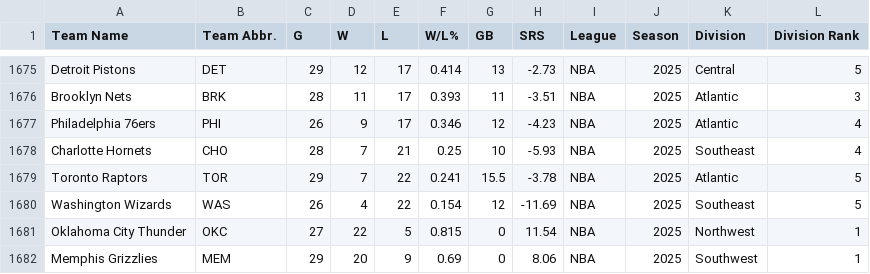
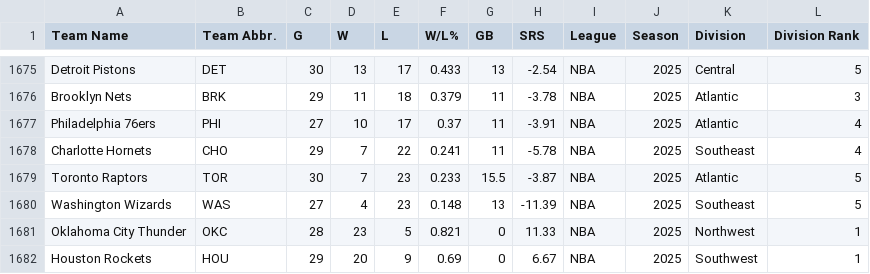
Before and after one commit to djvn2002/Basketball_Database, a CSV file: NBA/LEAGUE/NBA_STANDINGS.csv, drawn as a sheet; only a part is shown, gaps mark what is left out; the diff covers the shown part only; the diff names each change by its address in the sheet, - before the commit and + after, or states it on an @@ line.

```diff
--- a/NBA/LEAGUE/NBA_STANDINGS.csv
+++ b/NBA/LEAGUE/NBA_STANDINGS.csv
-C1675 (G): 29
+C1675 (G): 30
-D1675 (W): 12
+D1675 (W): 13
-F1675 (W/L%): 0.414
+F1675 (W/L%): 0.433
-H1675 (SRS): -2.73
+H1675 (SRS): -2.54
-C1676 (G): 28
+C1676 (G): 29
-E1676 (L): 17
+E1676 (L): 18
-F1676 (W/L%): 0.393
+F1676 (W/L%): 0.379
-H1676 (SRS): -3.51
+H1676 (SRS): -3.78
-C1677 (G): 26
+C1677 (G): 27
-D1677 (W): 9
+D1677 (W): 10
-F1677 (W/L%): 0.346
+F1677 (W/L%): 0.37
-G1677 (GB): 12
+G1677 (GB): 11
-H1677 (SRS): -4.23
+H1677 (SRS): -3.91
-C1678 (G): 28
+C1678 (G): 29
-E1678 (L): 21
+E1678 (L): 22
-F1678 (W/L%): 0.25
+F1678 (W/L%): 0.241
-G1678 (GB): 10
+G1678 (GB): 11
-H1678 (SRS): -5.93
+H1678 (SRS): -5.78
-C1679 (G): 29
+C1679 (G): 30
-E1679:E1680 (L): 22
+E1679:E1680 (L): 23
-F1679 (W/L%): 0.241
+F1679 (W/L%): 0.233
-H1679 (SRS): -3.78
+H1679 (SRS): -3.87
-C1680 (G): 26
+C1680 (G): 27
-F1680 (W/L%): 0.154
+F1680 (W/L%): 0.148
-G1680 (GB): 12
+G1680 (GB): 13
-H1680 (SRS): -11.69
+H1680 (SRS): -11.39
-C1681 (G): 27
+C1681 (G): 28
-D1681 (W): 22
+D1681 (W): 23
-F1681 (W/L%): 0.815
+F1681 (W/L%): 0.821
-H1681 (SRS): 11.54
+H1681 (SRS): 11.33
-A1682 (Team Name): Memphis Grizzlies
+A1682 (Team Name): Houston Rockets
-B1682 (Team Abbr.): MEM
+B1682 (Team Abbr.): HOU
-H1682 (SRS): 8.06
+H1682 (SRS): 6.67
```
Also changed, not shown: 1 added row, 1 removed row and 95 edited cells elsewhere in this file.
